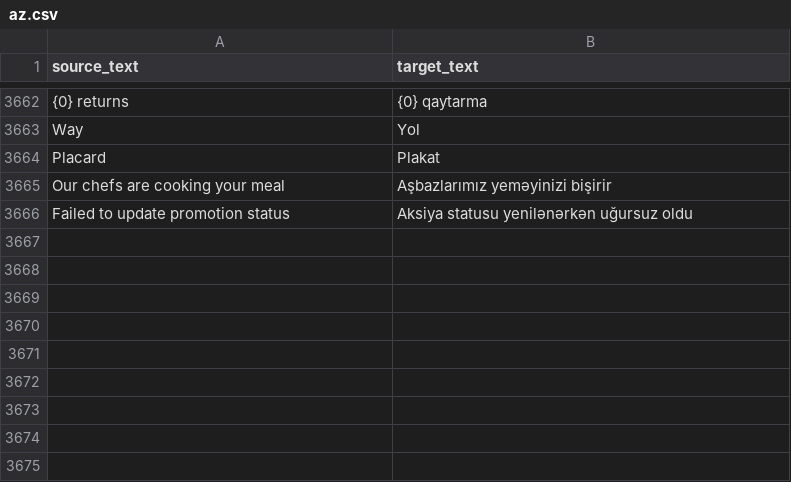
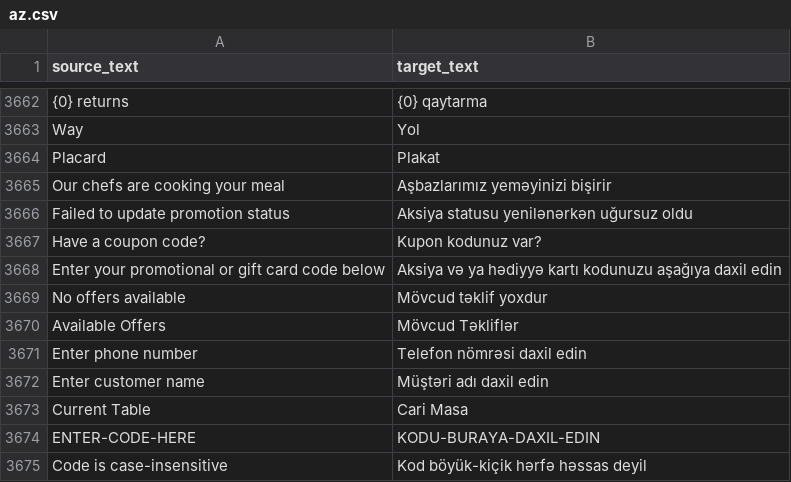
Before and after one commit to hemidirasim/POSNext, a CSV file: pos_next/translations/az.csv, drawn as a sheet; only a part is shown, gaps mark what is left out.

Commit message:
fix(i18n): add coupon and offer dialog translations

```diff
--- a/pos_next/translations/az.csv
+++ b/pos_next/translations/az.csv
@@ -3668 +3668,10 @@ Our chefs are cooking your meal,Aşbazlarımız yeməyinizi bişirir
 Failed to update promotion status,Aksiya statusu yenilənərkən uğursuz oldu
+Have a coupon code?,Kupon kodunuz var?
+Enter your promotional or gift card code below,Aksiya və ya hədiyyə kartı kodunuzu aşağıya daxil edin
+No offers available,Mövcud təklif yoxdur
+Available Offers,Mövcud Təkliflər
+Enter phone number,Telefon nömrəsi daxil edin
+Enter customer name,Müştəri adı daxil edin
+Current Table,Cari Masa
+ENTER-CODE-HERE,KODU-BURAYA-DAXIL-EDIN
+Code is case-insensitive,Kod böyük-kiçik hərfə həssas deyil
```
Also changed, not shown: 1 other file.
